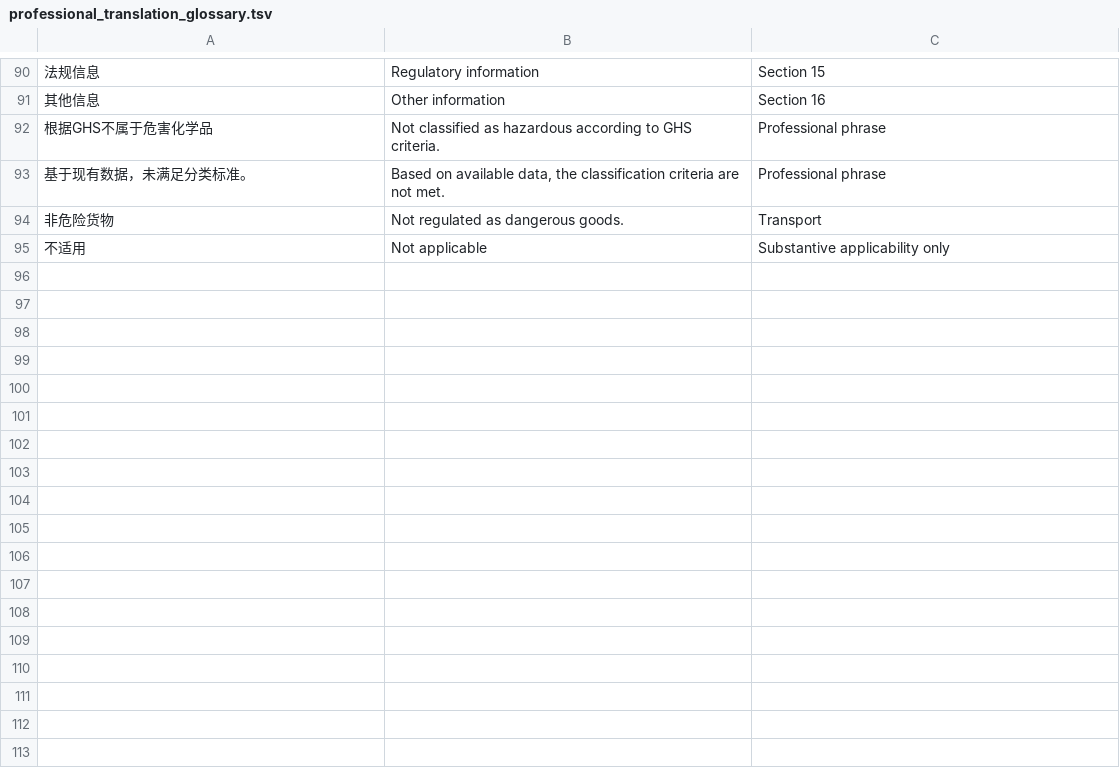
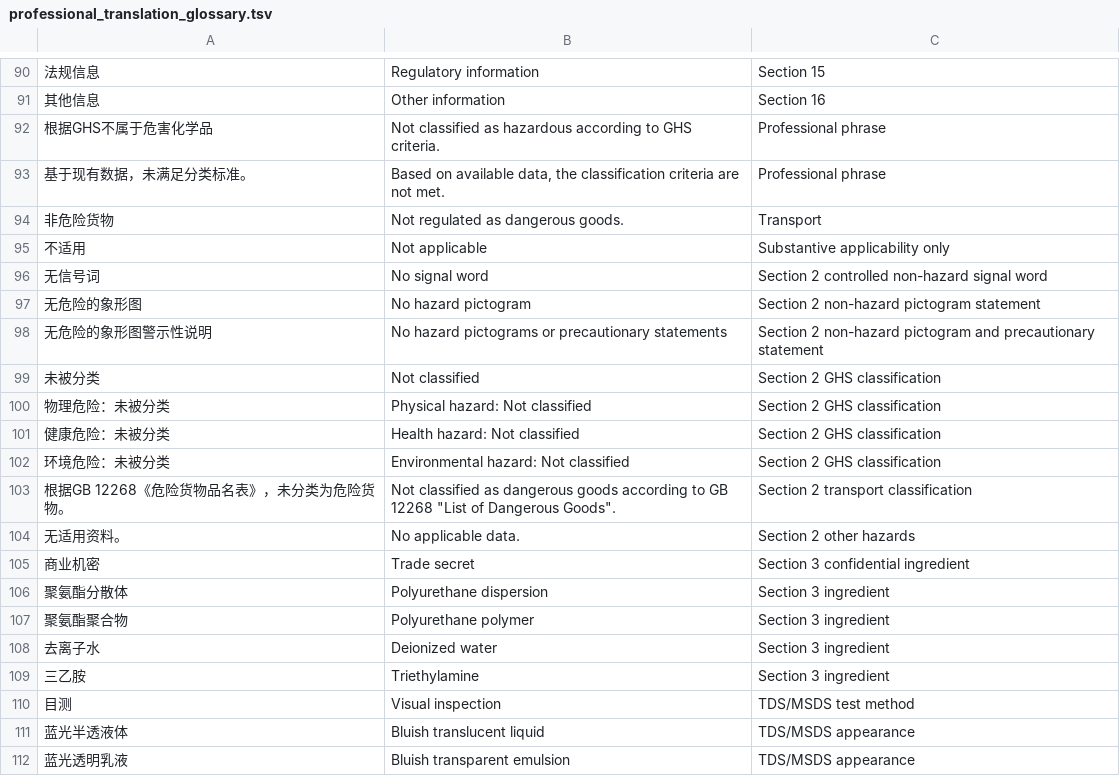
Before and after one commit to SnowLove0303/AI-Agent, a TSV file: MSDS Skill/resources/professional_translation_glossary.tsv, drawn as a sheet; only a part is shown, gaps mark what is left out; the diff names each change by its address in the sheet, - before the commit and + after, or states it on an @@ line.

Commit message:
feat(msds): release non-hazard section 2 suppression & renumbering v3.26.3

```diff
--- a/MSDS Skill/resources/professional_translation_glossary.tsv
+++ b/MSDS Skill/resources/professional_translation_glossary.tsv
+row 96: 无信号词 | No signal word | Section 2 controlled non-hazard signal word
+row 97: 无危险的象形图 | No hazard pictogram | Section 2 non-hazard pictogram statement
+row 98: 无危险的象形图警示性说明 | No hazard pictograms or precautionary statements | Section 2 non-hazard pictogram and precautionary statement
+row 99: 未被分类 | Not classified | Section 2 GHS classification
+row 100: 物理危险：未被分类 | Physical hazard: Not classified | Section 2 GHS classification
+row 101: 健康危险：未被分类 | Health hazard: Not classified | Section 2 GHS classification
+row 102: 环境危险：未被分类 | Environmental hazard: Not classified | Section 2 GHS classification
+row 103: 根据GB 12268《危险货物品名表》，未分类为危险货物。 | Not classified as dangerous goods according to GB 12268 "List of Dangerous Goods". | Section 2 transport classification
+row 104: 无适用资料。 | No applicable data. | Section 2 other hazards
+row 105: 商业机密 | Trade secret | Section 3 confidential ingredient
+row 106: 聚氨酯分散体 | Polyurethane dispersion | Section 3 ingredient
+row 107: 聚氨酯聚合物 | Polyurethane polymer | Section 3 ingredient
+row 108: 去离子水 | Deionized water | Section 3 ingredient
+row 109: 三乙胺 | Triethylamine | Section 3 ingredient
+row 110: 目测 | Visual inspection | TDS/MSDS test method
+row 111: 蓝光半透液体 | Bluish translucent liquid | TDS/MSDS appearance
+row 112: 蓝光透明乳液 | Bluish transparent emulsion | TDS/MSDS appearance
```
Also changed, not shown: 9 other files.
